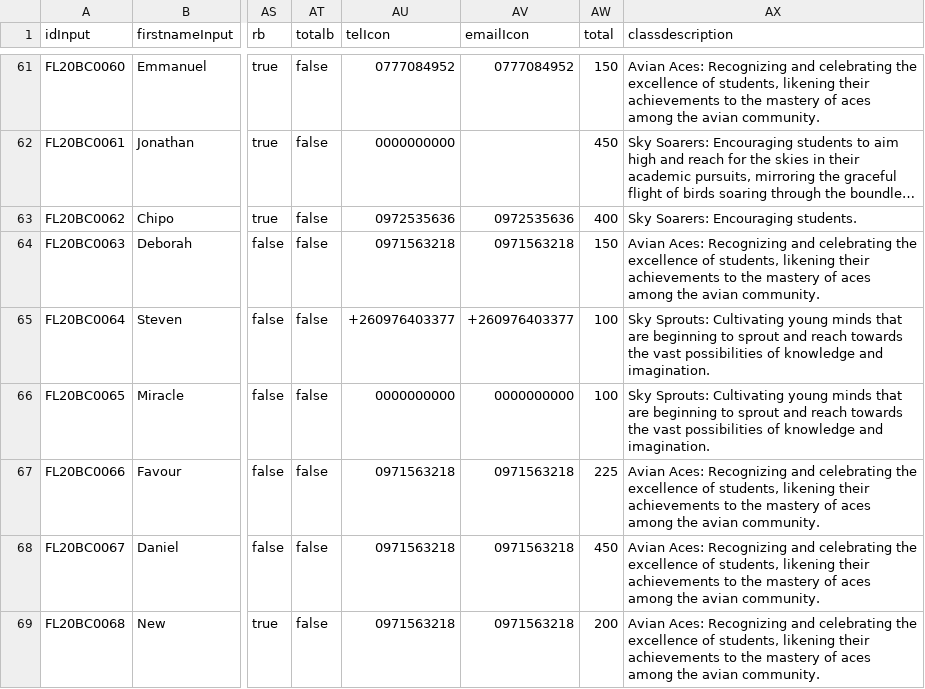
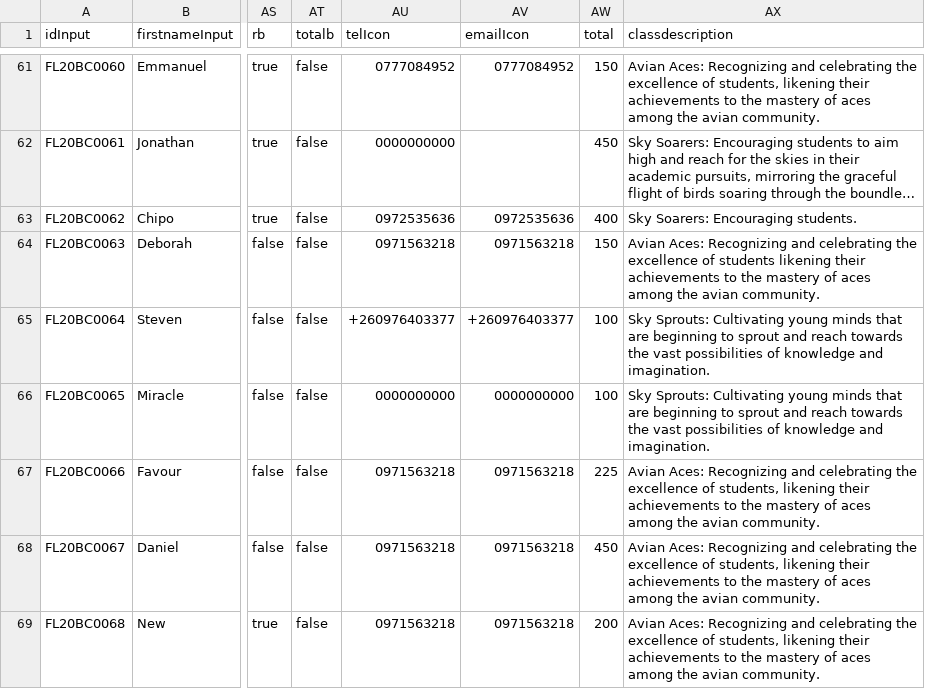
Before and after one commit to clintonmbaso/flyacade, a CSV file: flyacade.csv, drawn as a sheet; only a part is shown, gaps mark what is left out; long unchanged cells end in …; the diff names each change by its address in the sheet, - before the commit and + after, or states it on an @@ line.

Commit message:
Update flyacade.csv

```diff
--- a/flyacade.csv
+++ b/flyacade.csv
-AX64 (classdescription): …excellence of students, likening their…
+AX64 (classdescription): …excellence of students likening their…
```
